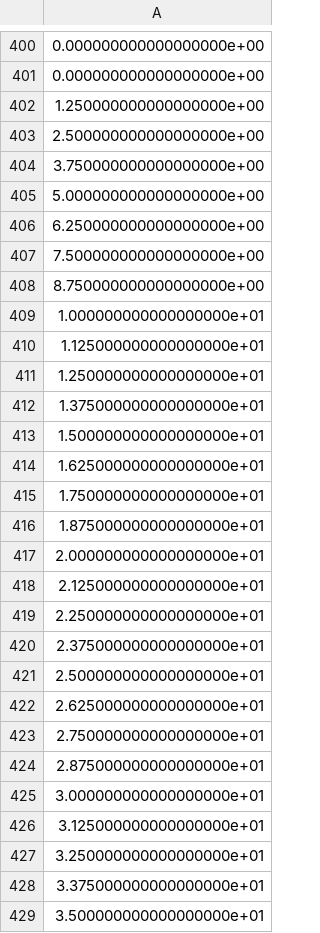
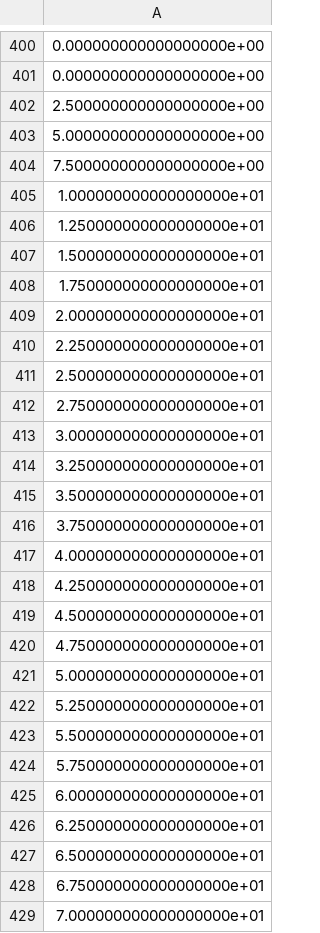
Before and after one commit to remi-douvenot/ssw-2d, a CSV file: terrain/outputs/z_relief.csv, drawn as a sheet; only a part is shown, gaps mark what is left out; the shorter side is filled out with more unchanged rows; removed rows and columns are numbered as before the commit, all else as after; the diff covers the shown part only; the diff names each change by its address in the sheet, - before the commit and + after, or states it on an @@ line.

```diff
--- a/terrain/outputs/z_relief.csv
+++ b/terrain/outputs/z_relief.csv
-row 402: 1.250000000000000000e+00
-row 404: 3.750000000000000000e+00
-row 406: 6.250000000000000000e+00
-row 408: 8.750000000000000000e+00
-row 410: 1.125000000000000000e+01
-row 412: 1.375000000000000000e+01
-row 414: 1.625000000000000000e+01
-row 416: 1.875000000000000000e+01
-row 418: 2.125000000000000000e+01
-row 420: 2.375000000000000000e+01
-row 422: 2.625000000000000000e+01
-row 424: 2.875000000000000000e+01
-row 426: 3.125000000000000000e+01
-row 428: 3.375000000000000000e+01
```
Also changed, not shown: 79 added rows, 65 removed rows and 1 edited cell elsewhere in this file, propagation/inputs/configuration.csv, propagation/outputs/configuration.csv, 10 other files.
